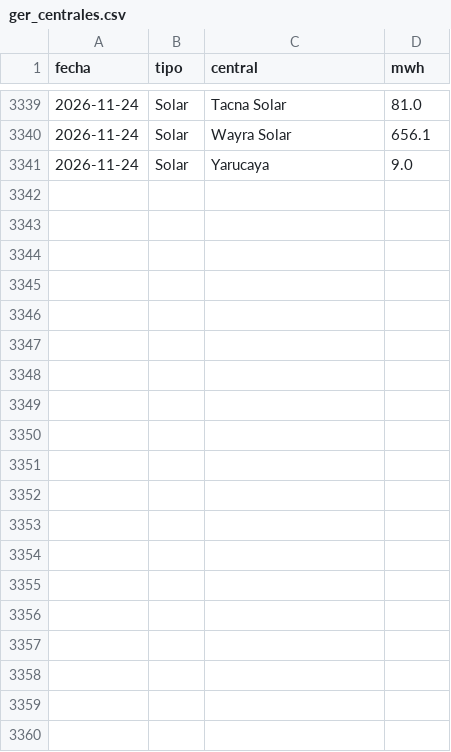
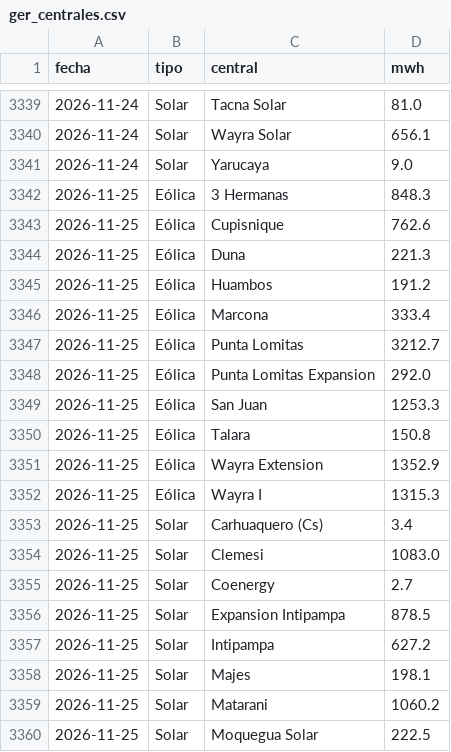
Before and after one commit to giordano1805-lab/Cmg-Rosa, a CSV file: data/ger_centrales.csv, drawn as a sheet; only a part is shown, gaps mark what is left out; the diff covers the shown part only; the diff names each change by its address in the sheet, - before the commit and + after, or states it on an @@ line.

```diff
--- a/data/ger_centrales.csv
+++ b/data/ger_centrales.csv
+row 3342: 2026-11-25 | Eólica | 3 Hermanas | 848.3
+row 3343: 2026-11-25 | Eólica | Cupisnique | 762.6
+row 3344: 2026-11-25 | Eólica | Duna | 221.3
+row 3345: 2026-11-25 | Eólica | Huambos | 191.2
+row 3346: 2026-11-25 | Eólica | Marcona | 333.4
+row 3347: 2026-11-25 | Eólica | Punta Lomitas | 3212.7
+row 3348: 2026-11-25 | Eólica | Punta Lomitas Expansion | 292.0
+row 3349: 2026-11-25 | Eólica | San Juan | 1253.3
+row 3350: 2026-11-25 | Eólica | Talara | 150.8
+row 3351: 2026-11-25 | Eólica | Wayra Extension | 1352.9
+row 3352: 2026-11-25 | Eólica | Wayra I | 1315.3
+row 3353: 2026-11-25 | Solar | Carhuaquero (Cs) | 3.4
+row 3354: 2026-11-25 | Solar | Clemesi | 1083.0
+row 3355: 2026-11-25 | Solar | Coenergy | 2.7
+row 3356: 2026-11-25 | Solar | Expansion Intipampa | 878.5
+row 3357: 2026-11-25 | Solar | Intipampa | 627.2
+row 3358: 2026-11-25 | Solar | Majes | 198.1
+row 3359: 2026-11-25 | Solar | Matarani | 1060.2
+row 3360: 2026-11-25 | Solar | Moquegua Solar | 222.5
```
Also changed, not shown: 9 added rows elsewhere in this file, data/cmg.csv, data/hidro_centrales.csv, 16 other files.
